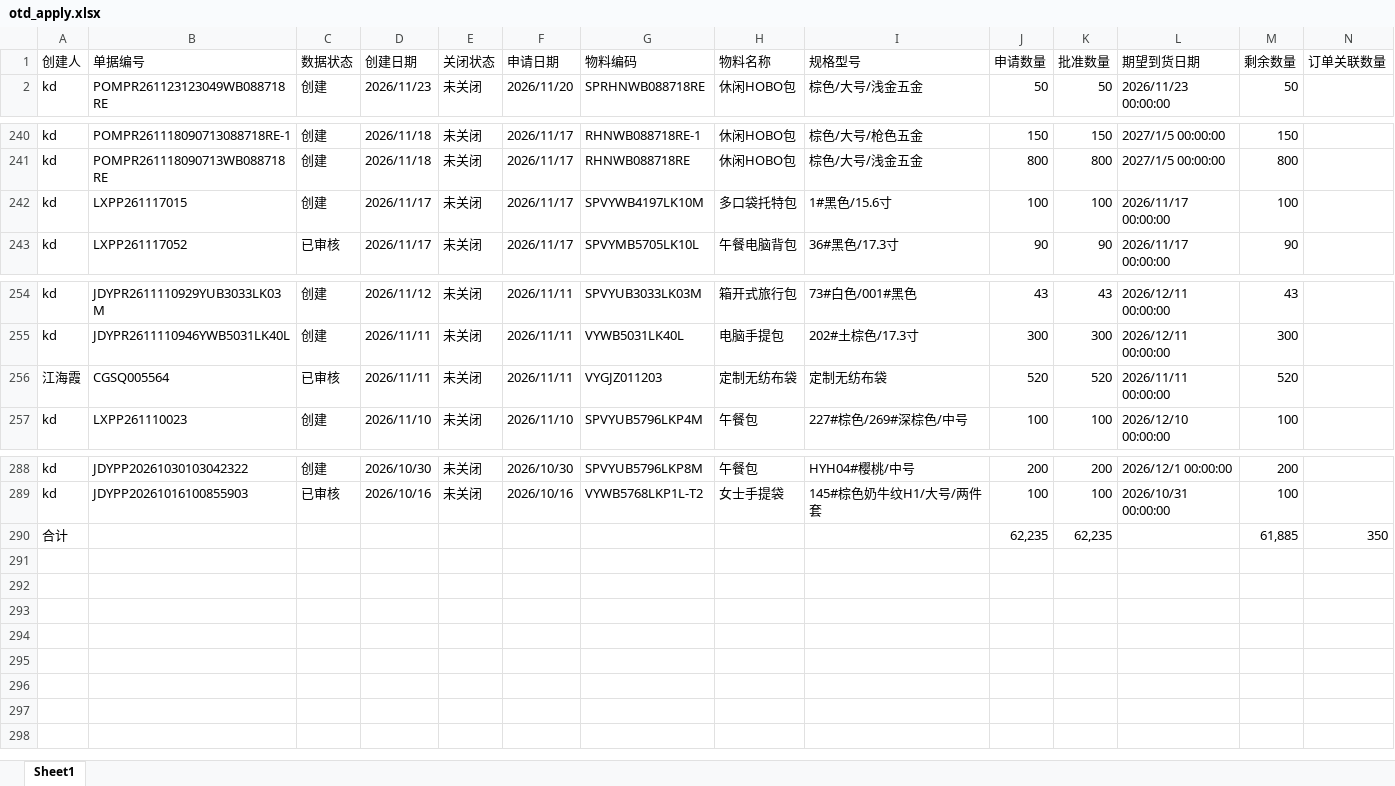
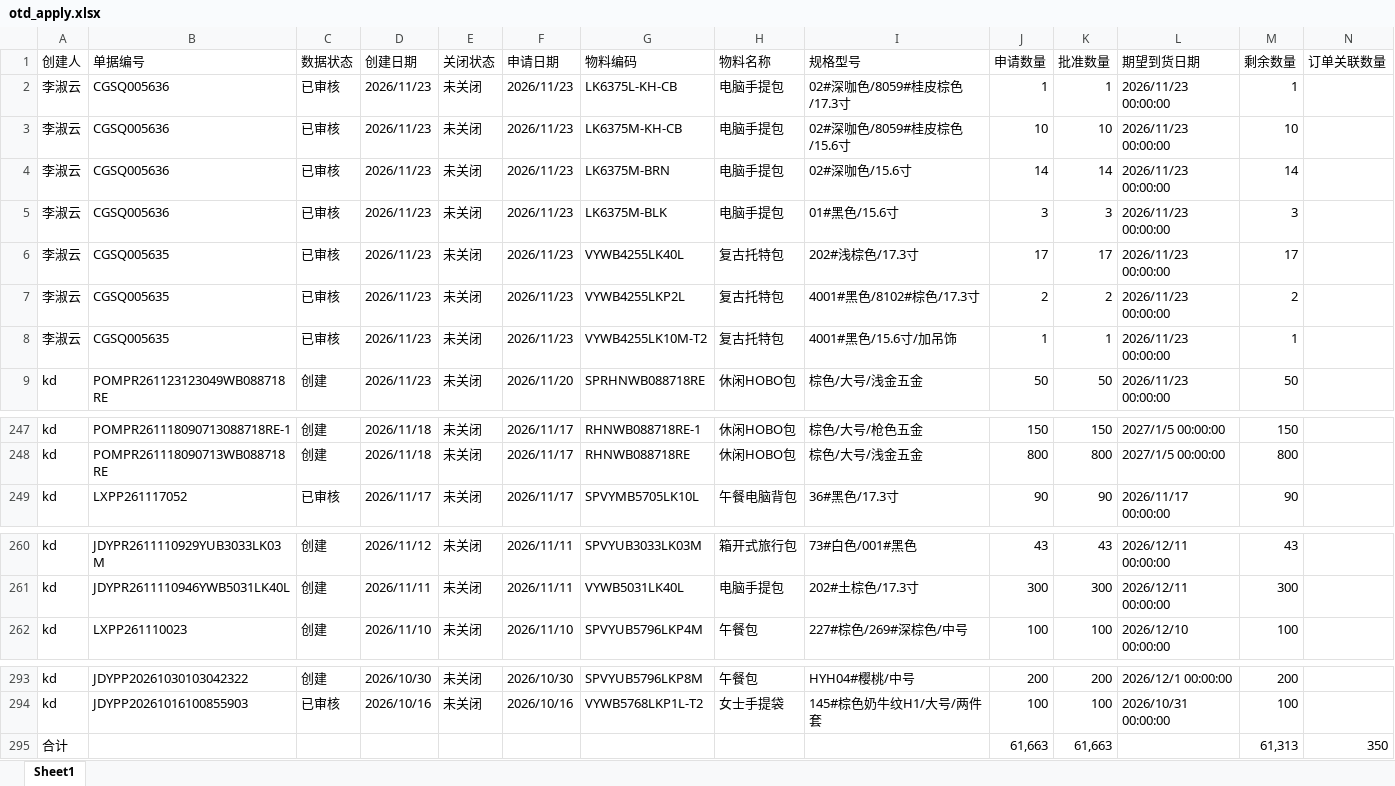
Before and after one commit to yikeqingsongguo/HY.supply-chain-management, an Excel workbook: src/otd_apply.xlsx, sheet Sheet1, drawn as a sheet; only a part is shown, gaps mark what is left out; values as stored, in another font and other column widths than the file's, no borders; removed rows and columns are numbered as before the commit, all else as after; rows hold the shown columns only; the diff names each change by its address in the sheet, - before the commit and + after, or states it on an @@ line.

```diff
--- a/src/otd_apply.xlsx (sheet Sheet1)
+++ b/src/otd_apply.xlsx (sheet Sheet1)
+row 2: 李淑云 | CGSQ005636 | 已审核 | 2026/11/23 | 未关闭 | 2026/11/23 | LK6375L-KH-CB | 电脑手提包 | 02#深咖色/8059#桂皮棕色/17.3寸 | 1 | 1 | 2026/11/23 00:00:00 | 1
+row 3: 李淑云 | CGSQ005636 | 已审核 | 2026/11/23 | 未关闭 | 2026/11/23 | LK6375M-KH-CB | 电脑手提包 | 02#深咖色/8059#桂皮棕色/15.6寸 | 10 | 10 | 2026/11/23 00:00:00 | 10
+row 4: 李淑云 | CGSQ005636 | 已审核 | 2026/11/23 | 未关闭 | 2026/11/23 | LK6375M-BRN | 电脑手提包 | 02#深咖色/15.6寸 | 14 | 14 | 2026/11/23 00:00:00 | 14
+row 5: 李淑云 | CGSQ005636 | 已审核 | 2026/11/23 | 未关闭 | 2026/11/23 | LK6375M-BLK | 电脑手提包 | 01#黑色/15.6寸 | 3 | 3 | 2026/11/23 00:00:00 | 3
+row 6: 李淑云 | CGSQ005635 | 已审核 | 2026/11/23 | 未关闭 | 2026/11/23 | VYWB4255LK40L | 复古托特包 | 202#浅棕色/17.3寸 | 17 | 17 | 2026/11/23 00:00:00 | 17
+row 7: 李淑云 | CGSQ005635 | 已审核 | 2026/11/23 | 未关闭 | 2026/11/23 | VYWB4255LKP2L | 复古托特包 | 4001#黑色/8102#棕色/17.3寸 | 2 | 2 | 2026/11/23 00:00:00 | 2
+row 8: 李淑云 | CGSQ005635 | 已审核 | 2026/11/23 | 未关闭 | 2026/11/23 | VYWB4255LK10M-T2 | 复古托特包 | 4001#黑色/15.6寸/加吊饰 | 1 | 1 | 2026/11/23 00:00:00 | 1
-row 242: kd | LXPP261117015 | 创建 | 2026/11/17 | 未关闭 | 2026/11/17 | SPVYWB4197LK10M | 多口袋托特包 | 1#黑色/15.6寸 | 100 | 100 | 2026/11/17 00:00:00 | 100
-row 256: 江海霞 | CGSQ005564 | 已审核 | 2026/11/11 | 未关闭 | 2026/11/11 | VYGJZ011203 | 定制无纺布袋 | 定制无纺布袋 | 520 | 520 | 2026/11/11 00:00:00 | 520
-row 290: 合计 |  |  |  |  |  |  |  |  | 62,235 | 62,235 |  | 61,885 | 350
+row 295: 合计 |  |  |  |  |  |  |  |  | 61,663 | 61,663 |  | 61,313 | 350
```
Also changed, not shown: src/otd_recv.xlsx, src/采购订单.xlsx, 6 other files.
